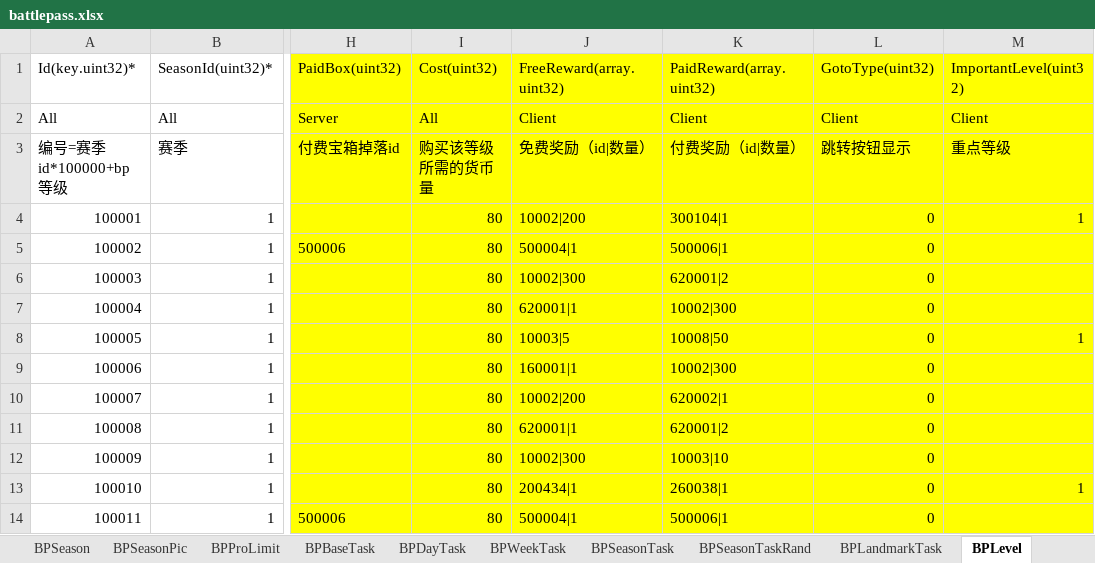
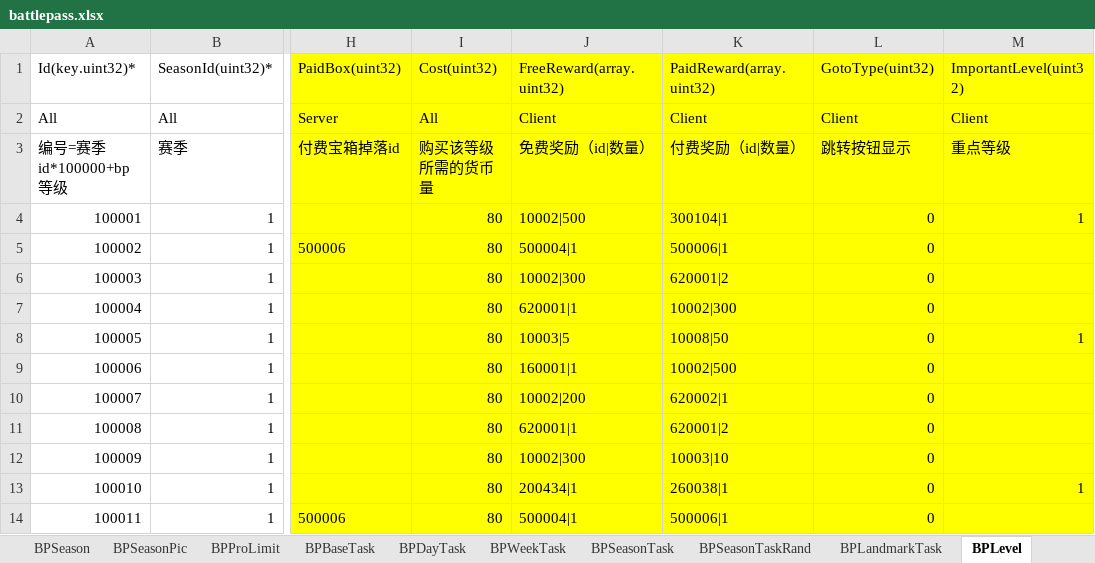
Before and after one commit to wozhiyonggui/WorkAndStudy, an Excel workbook: Python/config-cn/battlepass.xlsx, sheet BPLevel, drawn as a sheet; only a part is shown, gaps mark what is left out; values as stored, in another font and other column widths than the file's, no borders; the diff names each change by its address in the sheet, - before the commit and + after, or states it on an @@ line.

```diff
--- a/Python/config-cn/battlepass.xlsx (sheet BPLevel)
+++ b/Python/config-cn/battlepass.xlsx (sheet BPLevel)
-J4 (FreeReward(array.uint32)): 10002|200
+J4 (FreeReward(array.uint32)): 10002|500
-K9 (PaidReward(array.uint32)): 10002|300
+K9 (PaidReward(array.uint32)): 10002|500
```
Also changed, not shown: Python/result-cn/result_battlepass-color.xlsx, Python/result-cn/result_battlepass.xlsx, 2 other files.
